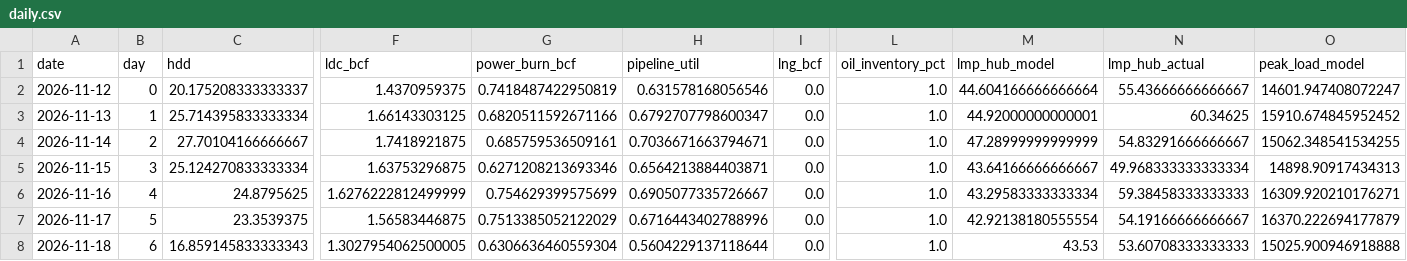
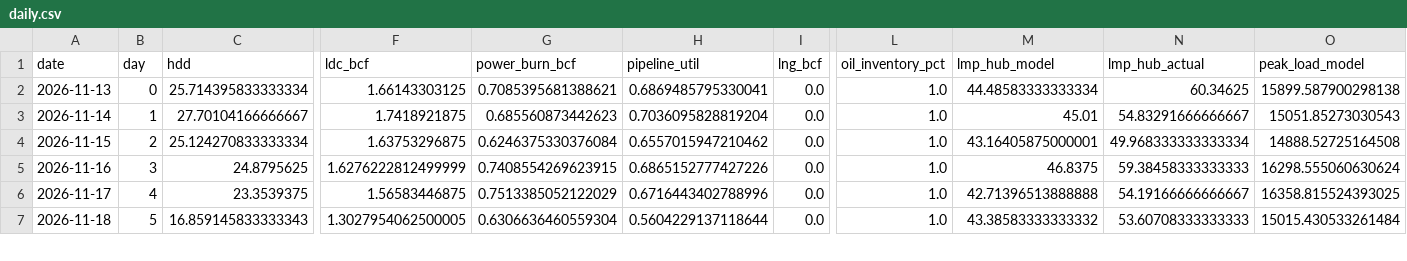
Before and after one commit to cathykam2006/ne-gas-power-pcm, a CSV file: results/live/daily.csv, drawn as a sheet; only a part is shown, gaps mark what is left out; removed rows and columns are numbered as before the commit, all else as after; rows hold the shown columns only; the diff covers the shown part only; the diff names each change by its address in the sheet, - before the commit and + after, or states it on an @@ line.

```diff
--- a/results/live/daily.csv
+++ b/results/live/daily.csv
-row 2: 2026-11-12 | 0 | 20.175208333333337 | 1.4370959375 | 0.7418487422950819 | 0.631578168056546 | 0.0 | 1.0 | 44.604166666666664 | 55.43666666666667 | 14601.947408072247
-B2 (day): 1
+B2 (day): 0
-G2 (power_burn_bcf): 0.6820511592671166
+G2 (power_burn_bcf): 0.7085395681388621
-H2 (pipeline_util): 0.6792707798600347
+H2 (pipeline_util): 0.6869485795330041
-M2 (lmp_hub_model): 44.92000000000001
+M2 (lmp_hub_model): 44.48583333333334
-O2 (peak_load_model): 15910.674845952452
+O2 (peak_load_model): 15899.587900298138
-B3 (day): 2
+B3 (day): 1
-G3 (power_burn_bcf): 0.685759536509161
+G3 (power_burn_bcf): 0.685560873442623
-H3 (pipeline_util): 0.7036671663794671
+H3 (pipeline_util): 0.7036095828819204
-M3 (lmp_hub_model): 47.28999999999999
+M3 (lmp_hub_model): 45.01
-O3 (peak_load_model): 15062.348541534255
+O3 (peak_load_model): 15051.85273030543
-B4 (day): 3
+B4 (day): 2
-G4 (power_burn_bcf): 0.6271208213693346
+G4 (power_burn_bcf): 0.6246375330376084
-H4 (pipeline_util): 0.6564213884403871
+H4 (pipeline_util): 0.6557015947210462
-M4 (lmp_hub_model): 43.64166666666667
+M4 (lmp_hub_model): 43.16405875000001
-O4 (peak_load_model): 14898.90917434313
+O4 (peak_load_model): 14888.52725164508
-B5 (day): 4
+B5 (day): 3
-G5 (power_burn_bcf): 0.754629399575699
+G5 (power_burn_bcf): 0.7408554269623915
-H5 (pipeline_util): 0.6905077335726667
+H5 (pipeline_util): 0.6865152777427226
-M5 (lmp_hub_model): 43.29583333333334
+M5 (lmp_hub_model): 46.8375
-O5 (peak_load_model): 16309.920210176271
+O5 (peak_load_model): 16298.555060630624
-B6 (day): 5
+B6 (day): 4
-M6 (lmp_hub_model): 42.92138180555554
+M6 (lmp_hub_model): 42.71396513888888
-O6 (peak_load_model): 16370.222694177879
+O6 (peak_load_model): 16358.815524393025
-B7 (day): 6
+B7 (day): 5
-M7 (lmp_hub_model): 43.53
+M7 (lmp_hub_model): 43.38583333333332
-O7 (peak_load_model): 15025.900946918888
+O7 (peak_load_model): 15015.430533261484
```
Also changed, not shown: 1 added row and 74 edited cells elsewhere in this file, data/live/isone_fuelmix.csv, data/live/isone_load.csv, 9 other files.
